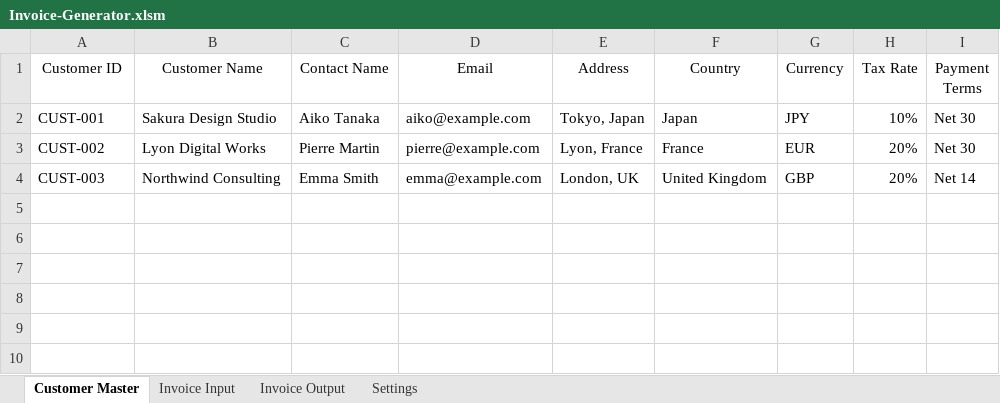
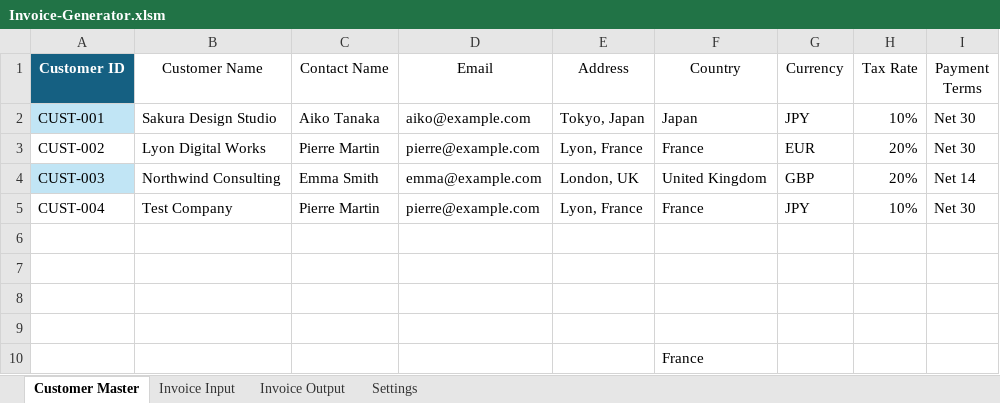
Before and after one commit to Seiko-K/Invoice-Generator, an Excel workbook: Invoice-Generator.xlsm, sheet Customer Master, drawn as a sheet; values as stored, in another font and other column widths than the file's, no borders; table styles not drawn; the diff names each change by its address in the sheet, - before the commit and + after, or states it on an @@ line.

```diff
--- a/Invoice-Generator.xlsm (sheet Customer Master)
+++ b/Invoice-Generator.xlsm (sheet Customer Master)
@@ A1 fill: none → #156082, bold: off → on, text colour: black → #FFFFFF @@
-A2 fill: none
+A2 fill: #C1E5F5
-A4 fill: none
+A4 fill: #C1E5F5
+row 5: CUST-004 | Test Company | Pierre Martin | pierre@example.com | Lyon, France | France | JPY | 10% | Net 30
+row 6: (empty)
+row 7: (empty)
+row 8: (empty)
+row 9: (empty)
+row 10:  |  |  |  |  | France
```
Also changed, not shown: sheet Invoice Input, sheet Invoice Output, formulas that keep their value, 1 other file.
